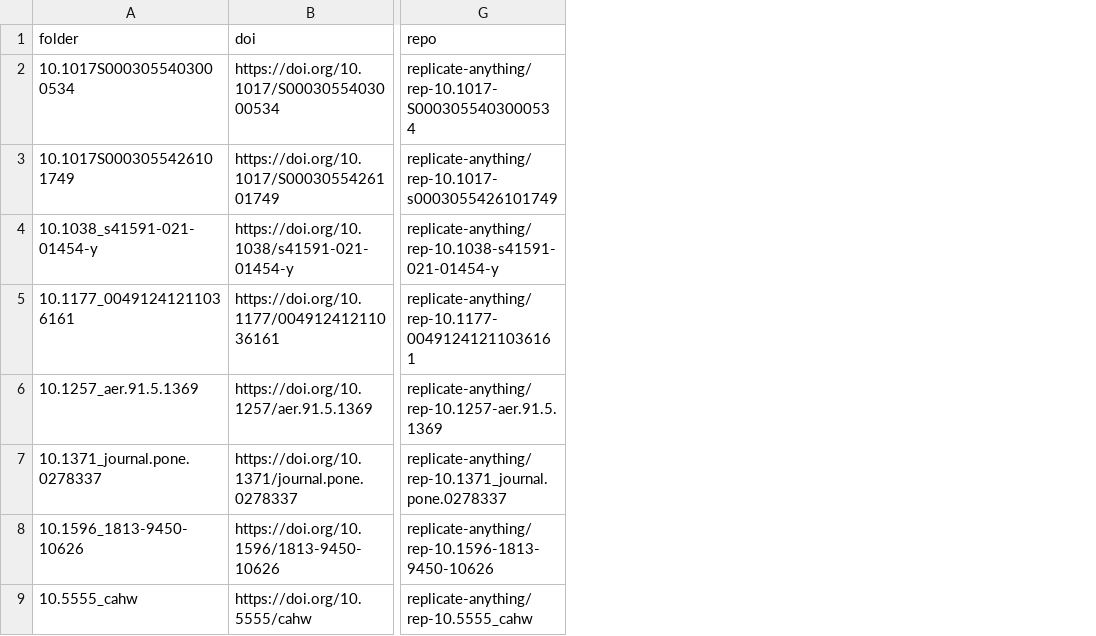
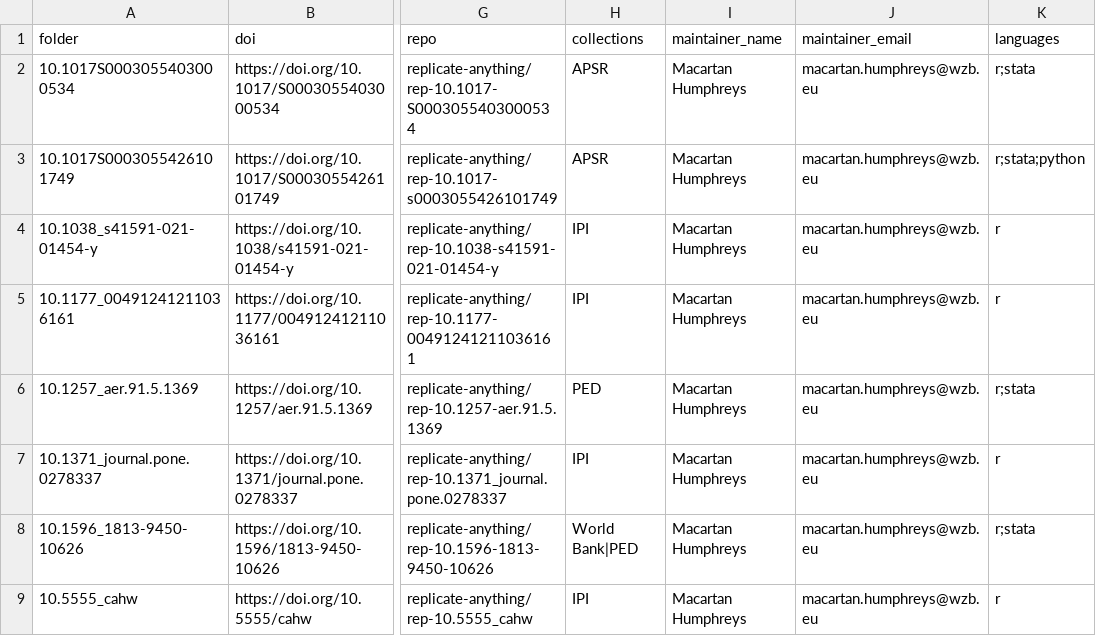
Before and after one commit to replicate-anything/registry, a CSV file: index.csv, drawn as a sheet; only a part is shown, gaps mark what is left out; the diff names each change by its address in the sheet, - before the commit and + after, or states it on an @@ line.

Commit message:
Update index.csv

```diff
--- a/index.csv
+++ b/index.csv
+column H (collections), rows 2-9: APSR | APSR | IPI | IPI | PED | IPI | World Bank|PED | IPI
+column I (maintainer_name), rows 2-9: all Macartan Humphreys
+column J (maintainer_email), rows 2-9: all macartan.humphreys@wzb.eu
+column K (languages), rows 2-9: r;stata | r;stata;python | r | r | r;stata | r | r;stata | r
```
